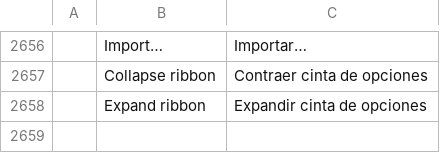
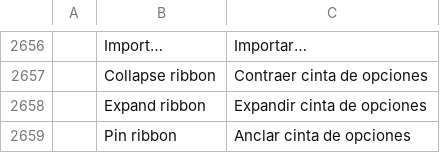
Before and after one commit to chelyabinsk/wordcraft, a TSV file: crates/ui-egui/src/i18n/es.tsv, drawn as a sheet; only a part is shown, gaps mark what is left out; the diff names each change by its address in the sheet, - before the commit and + after, or states it on an @@ line.

```diff
--- a/crates/ui-egui/src/i18n/es.tsv
+++ b/crates/ui-egui/src/i18n/es.tsv
+row 2659:  | Pin ribbon | Anclar cinta de opciones
```
Also changed, not shown: crates/ui-egui/src/i18n/bg.tsv, crates/ui-egui/src/i18n/hu.tsv, 23 other files.
